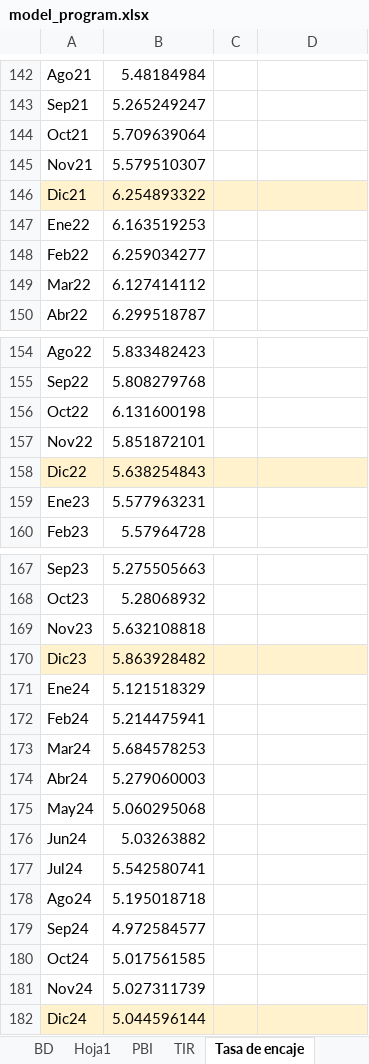
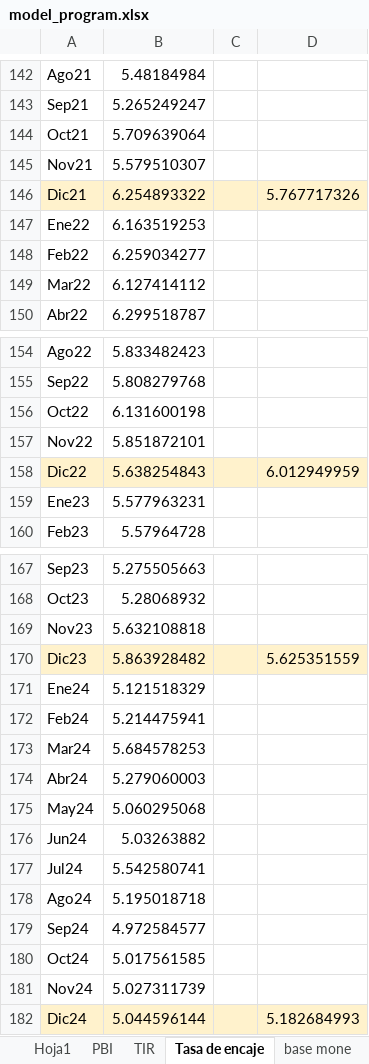
Before and after one commit to Sebas2515/MODELOS-ECONOMETRICOS, an Excel workbook: DATA/model_program.xlsx, sheet Tasa de encaje, drawn as a sheet; only a part is shown, gaps mark what is left out; values as stored, in another font and other column widths than the file's, no borders; the diff covers the shown part only; the diff names each change by its address in the sheet, - before the commit and + after, or states it on an @@ line.

```diff
--- a/DATA/model_program.xlsx (sheet Tasa de encaje)
+++ b/DATA/model_program.xlsx (sheet Tasa de encaje)
+sheet tab: base mone
-D146: (empty)
+D146: 5.767717326
-D158: (empty)
+D158: 6.012949959
-D170: (empty)
+D170: 5.625351559
-D182: (empty)
+D182: 5.182684993
```
Also changed, not shown: 10 edited cells elsewhere in this sheet, sheet BD, other sheet tabs, 1 other file.
